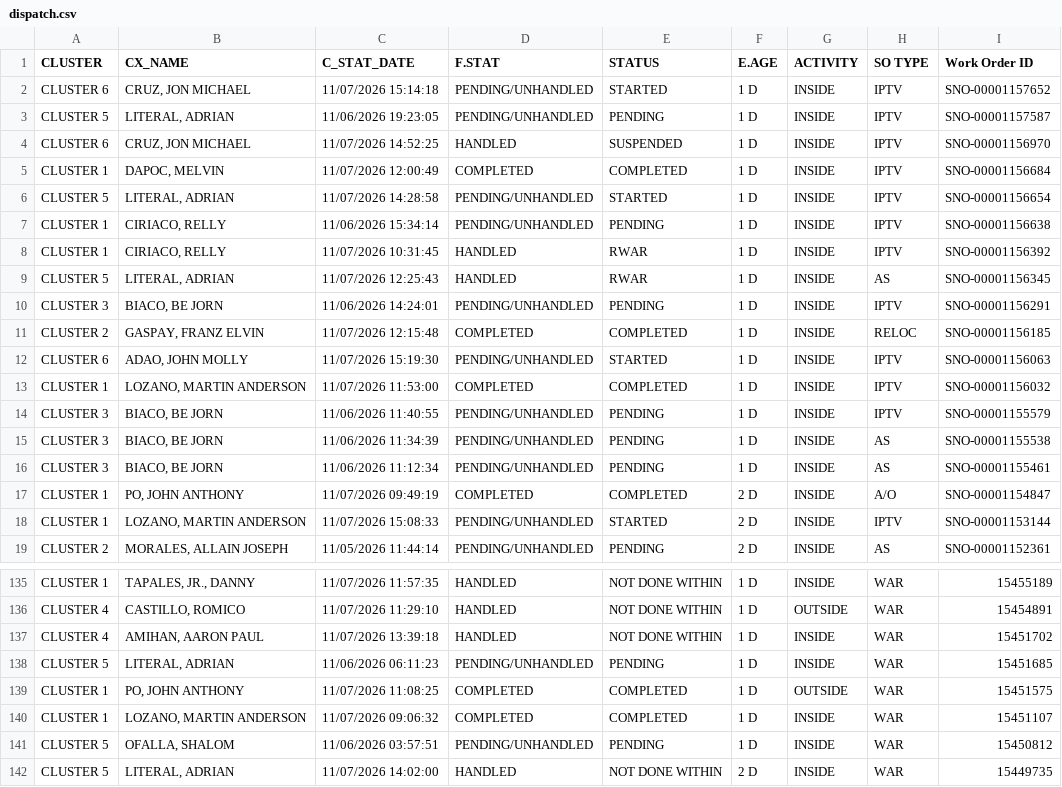
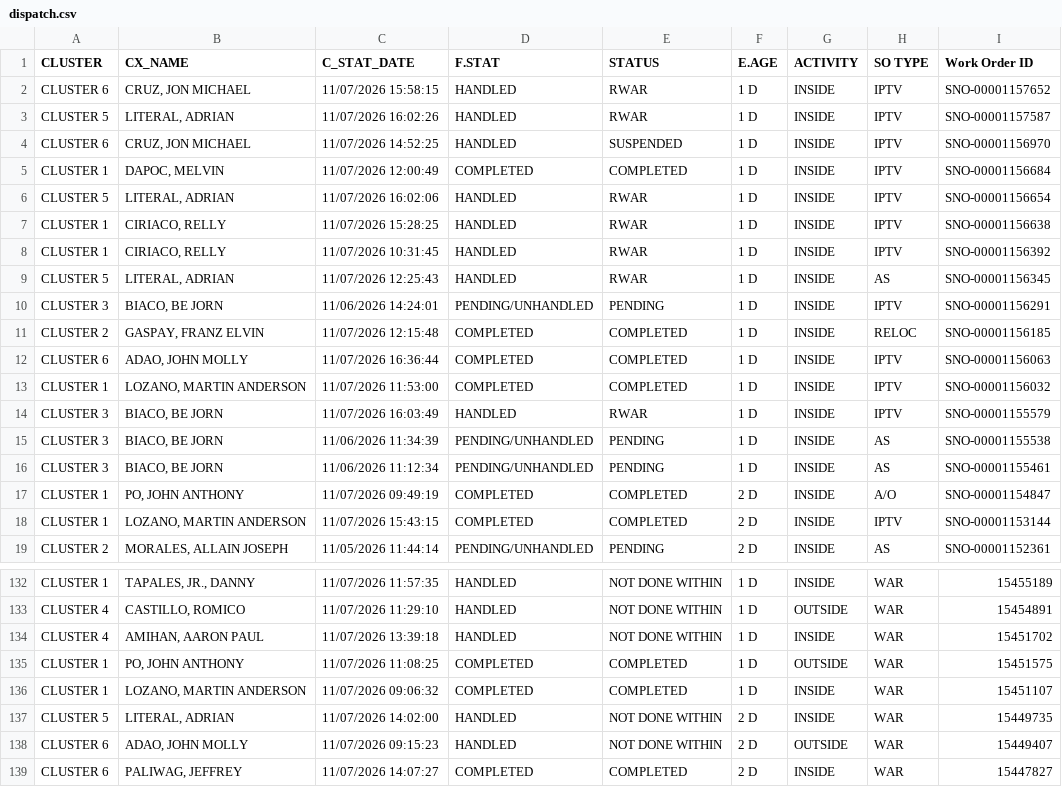
Before and after one commit to ReportsHub/CXSDA-Dispatch-Dashboard, a CSV file: data/dispatch.csv, drawn as a sheet; only a part is shown, gaps mark what is left out; the shorter side is filled out with more unchanged rows; the diff covers the shown part only.

Commit message:
Auto-update dispatch.csv from Gmail

```diff
--- a/data/dispatch.csv
+++ b/data/dispatch.csv
@@ -1,8 +1,8 @@
 CLUSTER,CX_NAME,C_STAT_DATE,F.STAT,STATUS,E.AGE,ACTIVITY,SO TYPE,Work Order ID
-CLUSTER 6,"CRUZ, JON MICHAEL",11/07/2026 15:14:18,PENDING/UNHANDLED,STARTED,1 D,INSIDE,IPTV,SNO-00001157652
-CLUSTER 5,"LITERAL, ADRIAN",11/06/2026 19:23:05,PENDING/UNHANDLED,PENDING,1 D,INSIDE,IPTV,SNO-00001157587
+CLUSTER 6,"CRUZ, JON MICHAEL",11/07/2026 15:58:15,HANDLED,RWAR,1 D,INSIDE,IPTV,SNO-00001157652
+CLUSTER 5,"LITERAL, ADRIAN",11/07/2026 16:02:26,HANDLED,RWAR,1 D,INSIDE,IPTV,SNO-00001157587
 CLUSTER 6,"CRUZ, JON MICHAEL",11/07/2026 14:52:25,HANDLED,SUSPENDED,1 D,INSIDE,IPTV,SNO-00001156970
 CLUSTER 1,"DAPOC, MELVIN",11/07/2026 12:00:49,COMPLETED,COMPLETED,1 D,INSIDE,IPTV,SNO-00001156684
-CLUSTER 5,"LITERAL, ADRIAN",11/07/2026 14:28:58,PENDING/UNHANDLED,STARTED,1 D,INSIDE,IPTV,SNO-00001156654
-CLUSTER 1,"CIRIACO, RELLY",11/06/2026 15:34:14,PENDING/UNHANDLED,PENDING,1 D,INSIDE,IPTV,SNO-00001156638
+CLUSTER 5,"LITERAL, ADRIAN",11/07/2026 16:02:06,HANDLED,RWAR,1 D,INSIDE,IPTV,SNO-00001156654
+CLUSTER 1,"CIRIACO, RELLY",11/07/2026 15:28:25,HANDLED,RWAR,1 D,INSIDE,IPTV,SNO-00001156638
 CLUSTER 1,"CIRIACO, RELLY",11/07/2026 10:31:45,HANDLED,RWAR,1 D,INSIDE,IPTV,SNO-00001156392
@@ -11,5 +11,5 @@ CLUSTER 3,"BIACO, BE JORN",11/06/2026 14:24:01,PENDING/UNHANDLED,PENDING,1 D,INS
 CLUSTER 2,"GASPAY, FRANZ ELVIN",11/07/2026 12:15:48,COMPLETED,COMPLETED,1 D,INSIDE,RELOC,SNO-00001156185
-CLUSTER 6,"ADAO, JOHN MOLLY",11/07/2026 15:19:30,PENDING/UNHANDLED,STARTED,1 D,INSIDE,IPTV,SNO-00001156063
+CLUSTER 6,"ADAO, JOHN MOLLY",11/07/2026 16:36:44,COMPLETED,COMPLETED,1 D,INSIDE,IPTV,SNO-00001156063
 CLUSTER 1,"LOZANO, MARTIN ANDERSON",11/07/2026 11:53:00,COMPLETED,COMPLETED,1 D,INSIDE,IPTV,SNO-00001156032
-CLUSTER 3,"BIACO, BE JORN",11/06/2026 11:40:55,PENDING/UNHANDLED,PENDING,1 D,INSIDE,IPTV,SNO-00001155579
+CLUSTER 3,"BIACO, BE JORN",11/07/2026 16:03:49,HANDLED,RWAR,1 D,INSIDE,IPTV,SNO-00001155579
 CLUSTER 3,"BIACO, BE JORN",11/06/2026 11:34:39,PENDING/UNHANDLED,PENDING,1 D,INSIDE,AS,SNO-00001155538
@@ -17,3 +17,3 @@ CLUSTER 3,"BIACO, BE JORN",11/06/2026 11:12:34,PENDING/UNHANDLED,PENDING,1 D,INS
 CLUSTER 1,"PO, JOHN ANTHONY",11/07/2026 09:49:19,COMPLETED,COMPLETED,2 D,INSIDE,A/O,SNO-00001154847
-CLUSTER 1,"LOZANO, MARTIN ANDERSON",11/07/2026 15:08:33,PENDING/UNHANDLED,STARTED,2 D,INSIDE,IPTV,SNO-00001153144
+CLUSTER 1,"LOZANO, MARTIN ANDERSON",11/07/2026 15:43:15,COMPLETED,COMPLETED,2 D,INSIDE,IPTV,SNO-00001153144
 CLUSTER 2,"MORALES, ALLAIN JOSEPH",11/05/2026 11:44:14,PENDING/UNHANDLED,PENDING,2 D,INSIDE,AS,SNO-00001152361
@@ -137,6 +134,4 @@ CLUSTER 4,"CASTILLO, ROMICO",11/07/2026 11:29:10,HANDLED,NOT DONE WITHIN,1 D,OUT
 CLUSTER 4,"AMIHAN, AARON PAUL",11/07/2026 13:39:18,HANDLED,NOT DONE WITHIN,1 D,INSIDE,WAR,15451702
-CLUSTER 5,"LITERAL, ADRIAN",11/06/2026 06:11:23,PENDING/UNHANDLED,PENDING,1 D,INSIDE,WAR,15451685
 CLUSTER 1,"PO, JOHN ANTHONY",11/07/2026 11:08:25,COMPLETED,COMPLETED,1 D,OUTSIDE,WAR,15451575
 CLUSTER 1,"LOZANO, MARTIN ANDERSON",11/07/2026 09:06:32,COMPLETED,COMPLETED,1 D,INSIDE,WAR,15451107
-CLUSTER 5,"OFALLA, SHALOM",11/06/2026 03:57:51,PENDING/UNHANDLED,PENDING,1 D,INSIDE,WAR,15450812
 CLUSTER 5,"LITERAL, ADRIAN",11/07/2026 14:02:00,HANDLED,NOT DONE WITHIN,2 D,INSIDE,WAR,15449735
```
Also changed, not shown: 5 removed rows and 69 edited cells elsewhere in this file.
